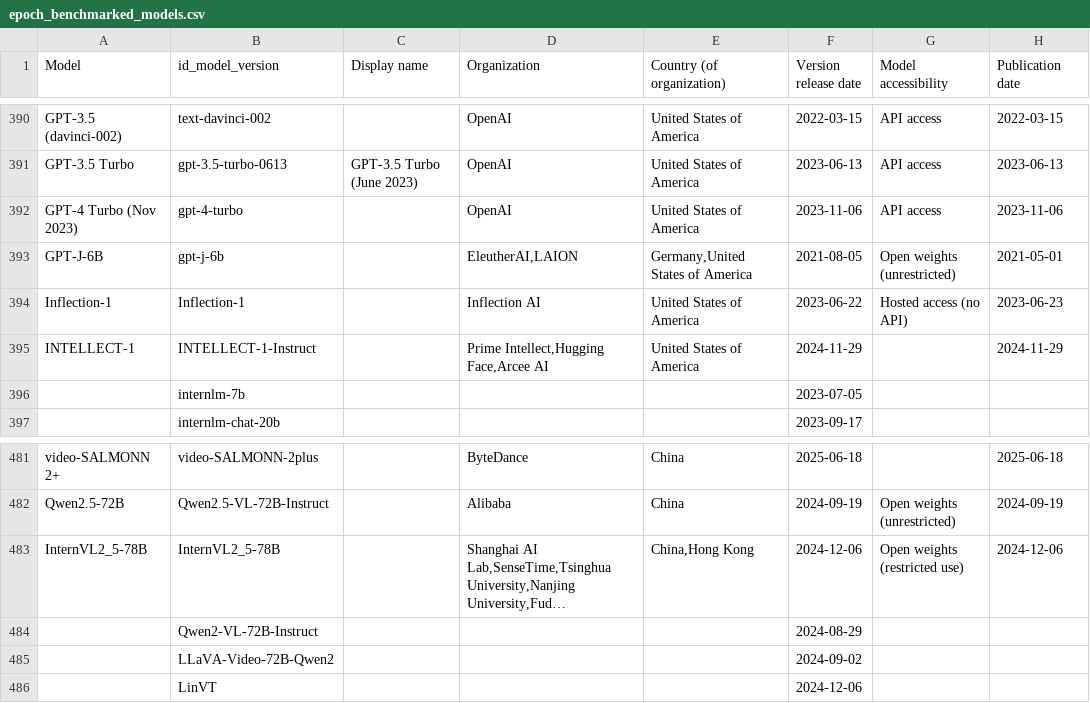
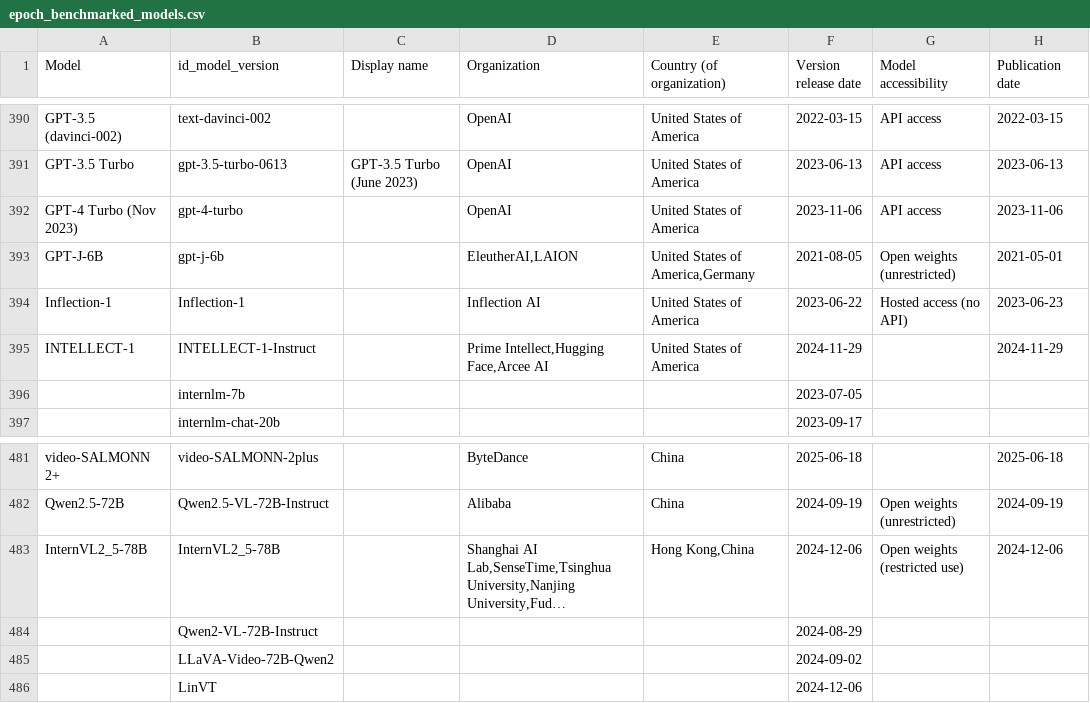
Before and after one commit to KonstantinPilz/china-training-compute, a CSV file: data/epoch_benchmarked_models.csv, drawn as a sheet; only a part is shown, gaps mark what is left out; long unchanged cells end in …; the diff names each change by its address in the sheet, - before the commit and + after, or states it on an @@ line.

```diff
--- a/data/epoch_benchmarked_models.csv
+++ b/data/epoch_benchmarked_models.csv
-E393 (Country (of organization)): Germany,United States of America
+E393 (Country (of organization)): United States of America,Germany
-E483 (Country (of organization)): China,Hong Kong
+E483 (Country (of organization)): Hong Kong,China
```
Also changed, not shown: 6 other files.
